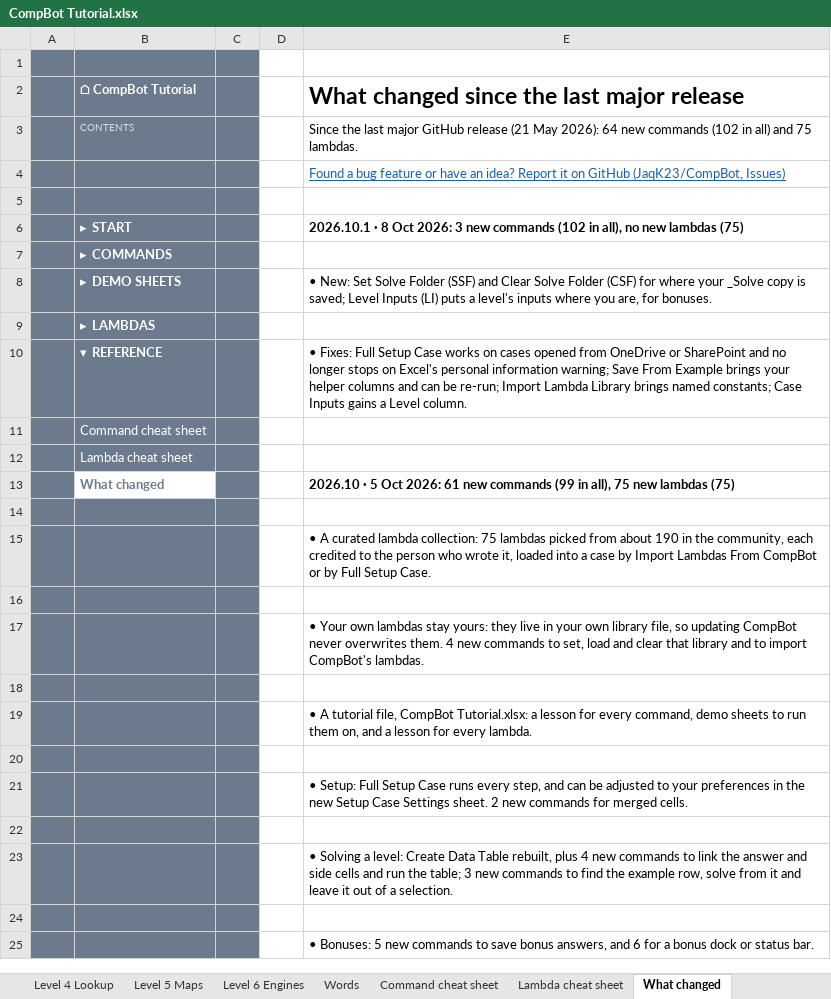
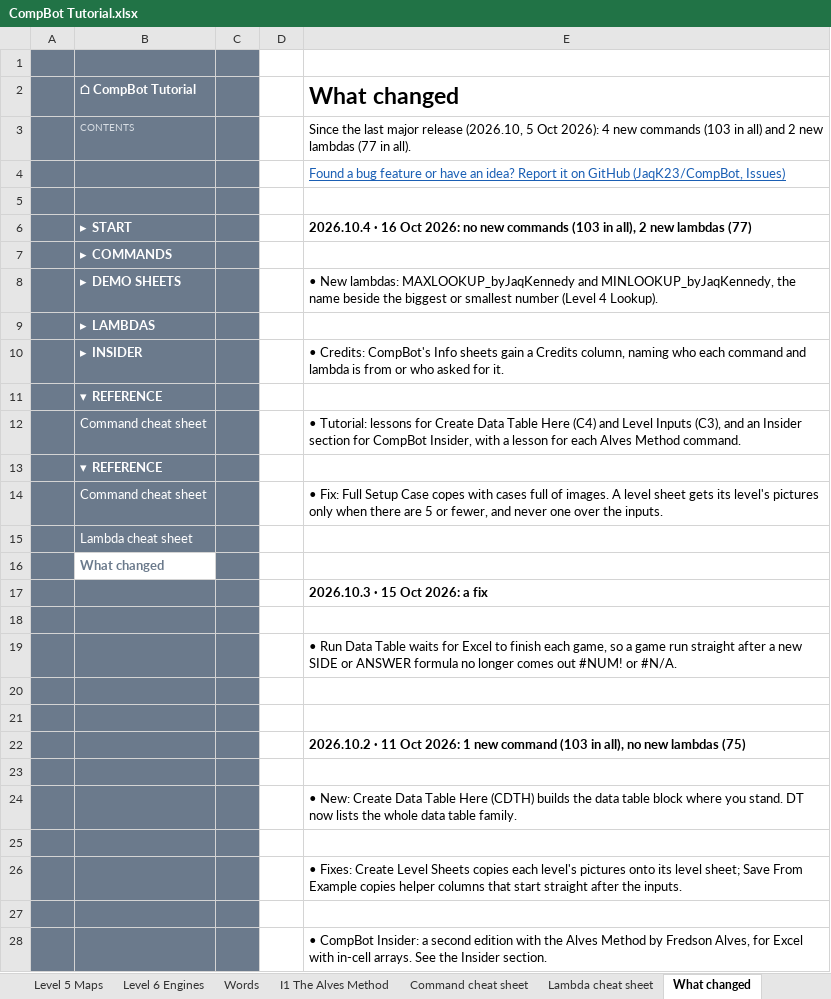
Before and after one commit to JaqK23/CompBot, an Excel workbook: CompBot Tutorial.xlsx, sheet What changed, drawn as a sheet; only a part is shown; the shorter side is filled out with more unchanged rows; values as stored, in another font and other column widths than the file's, no borders; removed rows and columns are numbered as before the commit, all else as after; the diff covers the shown part only; the diff names each change by its address in the sheet, - before the commit and + after, or states it on an @@ line.

```diff
--- a/CompBot Tutorial.xlsx (sheet What changed)
+++ b/CompBot Tutorial.xlsx (sheet What changed)
+sheet tab: I1 The Alves Method
-E2: What changed since the last major release
+E2: What changed
-E3 (What changed): …last major GitHub release (21 May 2026): 64 new commands (102 in all) and 75 lambdas.
+E3 (What changed): …last major release (2026.10, 5 Oct 2026): 4 new commands (103 in all) and 2 new lambdas (77 in all).
-E6 (What changed): 2026.10.1 · 8 Oct 2026: 3 new commands (102 in all), no new lambdas (75)
+E6 (What changed): 2026.10.4 · 16 Oct 2026: no new commands (103 in all), 2 new lambdas (77)
-E8 (What changed): • New: Set Solve Folder (SSF) and Clear Solve Folder (CSF) for where your _Solve copy is saved; Level Inputs (LI) puts a level's inputs where you are, for bonuses.
+E8 (What changed): • New lambdas: MAXLOOKUP_byJaqKennedy and MINLOOKUP_byJaqKennedy, the name beside the biggest or smallest number (Level 4 Lookup).
-row 10:  | ▾ REFERENCE |  |  | • Fixes: Full Setup Case works on cases opened from OneDrive or SharePoint and no longer stops on Excel's personal information warning; Save From Example brings your helper columns and can be re-run; Import Lambda Library brings named constants; Case Inputs gains a Level column.
+row 10:  | ▸ INSIDER |  |  | • Credits: CompBot's Info sheets gain a Credits column, naming who each command and lambda is from or who asked for it.
-B11 (⌂ CompBot Tutorial): Command cheat sheet
+B11 (⌂ CompBot Tutorial): ▾ REFERENCE
-B11 bold: off
+B11 bold: on
+row 12:  | Command cheat sheet |  |  | • Tutorial: lessons for Create Data Table Here (C4) and Level Inputs (C3), and an Insider section for CompBot Insider, with a lesson for each Alves Method command.
+row 13:  | ▾ REFERENCE
+row 14:  | Command cheat sheet |  |  | • Fix: Full Setup Case copes with cases full of images. A level sheet gets its level's pictures only when there are 5 or fewer, and never one over the inputs.
+row 16:  | What changed
+row 17:  |  |  |  | 2026.10.3 · 15 Oct 2026: a fix
-row 18:  | What changed |  |  | 2026.10 · 5 Oct 2026: 61 new commands (99 in all), 75 new lambdas (75)
+row 18: (empty)
-B18 fill: none
+B18 fill: #6B7A8C
+row 19:  |  |  |  | • Run Data Table waits for Excel to finish each game, so a game run straight after a new SIDE or ANSWER formula no longer comes out #NUM! or #N/A.
+row 20: (empty)
+row 21: (empty)
+row 22:  |  |  |  | 2026.10.2 · 11 Oct 2026: 1 new command (103 in all), no new lambdas (75)
+row 23: (empty)
+row 24:  |  |  |  | • New: Create Data Table Here (CDTH) builds the data table block where you stand. DT now lists the whole data table family.
+row 25: (empty)
+row 26:  |  |  |  | • Fixes: Create Level Sheets copies each level's pictures onto its level sheet; Save From Example copies helper columns that start straight after the inputs.
+row 27: (empty)
+row 28:  |  |  |  | • CompBot Insider: a second edition with the Alves Method by Fredson Alves, for Excel with in-cell arrays. See the Insider section.
```
Also changed, not shown: 10 added rows elsewhere in this sheet, sheet Level 4 Lookup, sheet Find it, sheet Command cheat sheet, sheet Lambda cheat sheet, sheet C4 Solve a level, sheet C3 Read the questions, 15 more sheets, CompBot.xlsm, 30 other files.
